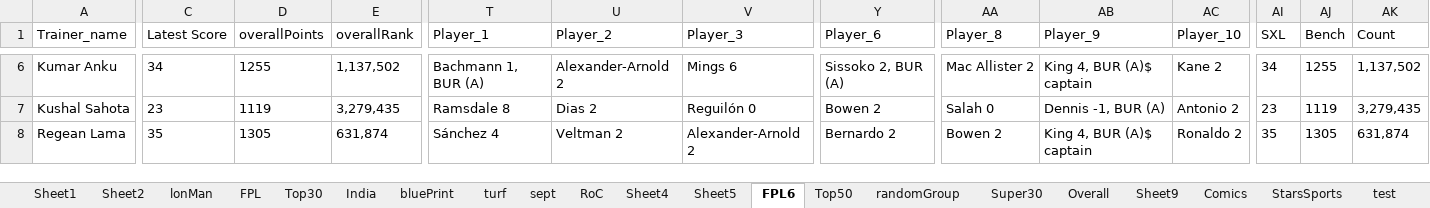
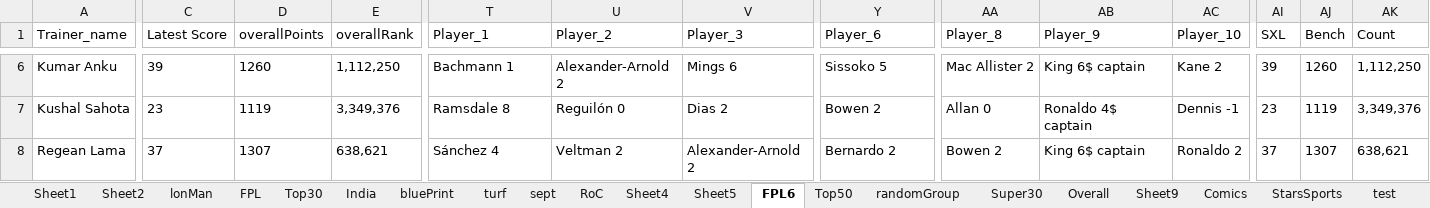
Before and after one commit to TenForBen/TenForBen.github.io, an Excel workbook: EdisonLogs/weather.xlsx, sheet FPL6, drawn as a sheet; only a part is shown, gaps mark what is left out; values as stored, in another font and other column widths than the file's, no borders; the diff covers the shown part only; the diff names each change by its address in the sheet, - before the commit and + after, or states it on an @@ line.

```diff
--- a/EdisonLogs/weather.xlsx (sheet FPL6)
+++ b/EdisonLogs/weather.xlsx (sheet FPL6)
-C6 (Latest Score): 34
+C6 (Latest Score): 39
-D6 (overallPoints): 1255
+D6 (overallPoints): 1260
-E6 (overallRank): 1,137,502
+E6 (overallRank): 1,112,250
-T6 (Player_1): Bachmann 1, BUR (A)
+T6 (Player_1): Bachmann 1
-Y6 (Player_6): Sissoko 2, BUR (A)
+Y6 (Player_6): Sissoko 5
-AB6 (Player_9): King 4, BUR (A)$ captain
+AB6 (Player_9): King 6$ captain
-AI6 (SXL): 34
+AI6 (SXL): 39
-AJ6 (Bench): 1255
+AJ6 (Bench): 1260
-AK6 (Count): 1,137,502
+AK6 (Count): 1,112,250
-E7 (overallRank): 3,279,435
+E7 (overallRank): 3,349,376
-U7 (Player_2): Dias 2
+U7 (Player_2): Reguilón 0
-V7 (Player_3): Reguilón 0
+V7 (Player_3): Dias 2
-AA7 (Player_8): Salah 0
+AA7 (Player_8): Allan 0
-AB7 (Player_9): Dennis -1, BUR (A)
+AB7 (Player_9): Ronaldo 4$ captain
-AC7 (Player_10): Antonio 2
+AC7 (Player_10): Dennis -1
-AK7 (Count): 3,279,435
+AK7 (Count): 3,349,376
-C8 (Latest Score): 35
+C8 (Latest Score): 37
-D8 (overallPoints): 1305
+D8 (overallPoints): 1307
-E8 (overallRank): 631,874
+E8 (overallRank): 638,621
-AB8 (Player_9): King 4, BUR (A)$ captain
+AB8 (Player_9): King 6$ captain
-AI8 (SXL): 35
+AI8 (SXL): 37
-AJ8 (Bench): 1305
+AJ8 (Bench): 1307
-AK8 (Count): 631,874
+AK8 (Count): 638,621
```
Also changed, not shown: 293 edited cells elsewhere in this sheet, sheet lonMan, FPL/Excellent JSON.xlsm, 13 other files.
